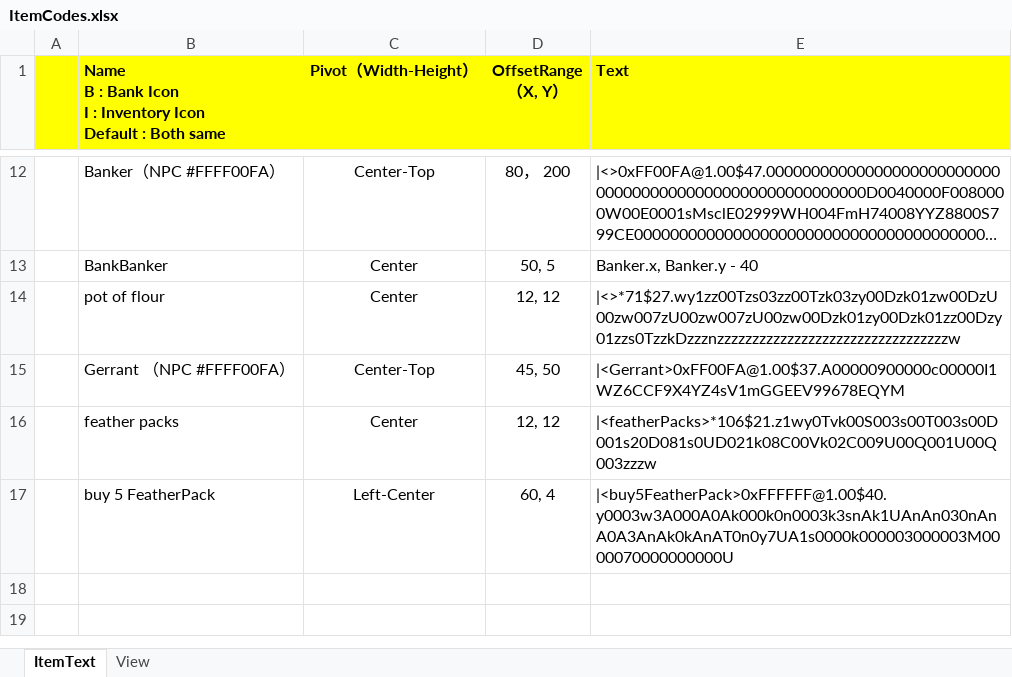
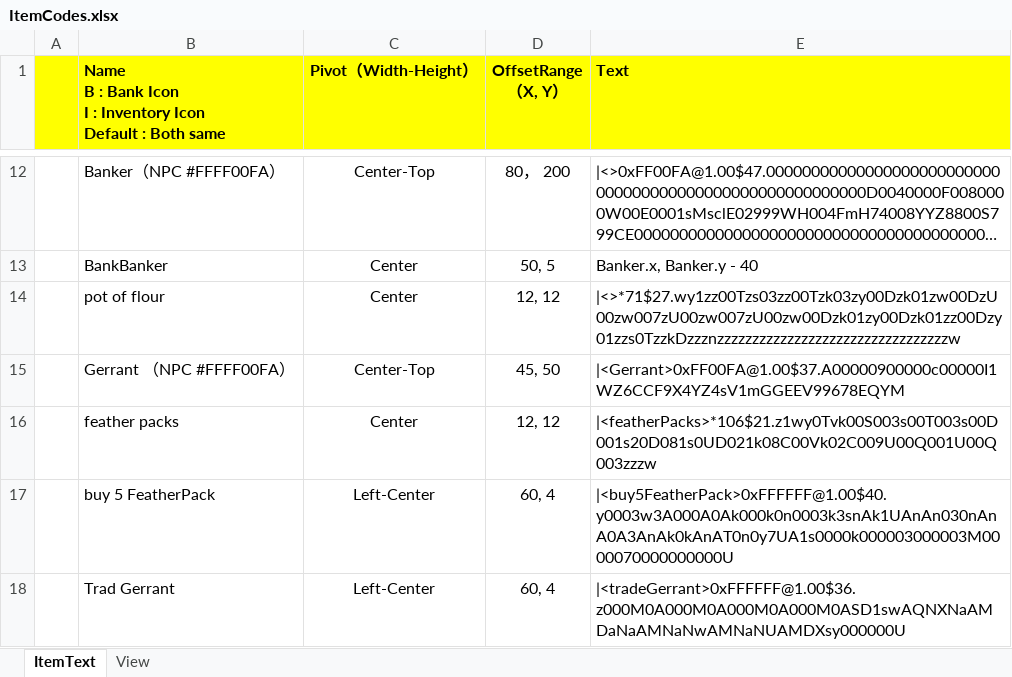
Before and after one commit to SimonJYN/AHKLearn, an Excel workbook: ItemCodes.xlsx, sheet ItemText, drawn as a sheet; only a part is shown, gaps mark what is left out; long unchanged cells end in …; values as stored, in another font and other column widths than the file's, no borders; charts and pictures not drawn; the diff names each change by its address in the sheet, - before the commit and + after, or states it on an @@ line.

```diff
--- a/ItemCodes.xlsx (sheet ItemText)
+++ b/ItemCodes.xlsx (sheet ItemText)
+row 18:  | Trad Gerrant | Left-Center | 60, 4 | |<tradeGerrant>0xFFFFFF@1.00$36.z000M0A000M0A000M0A000M0ASD1swAQNXNaAMDaNaAMNaNwAMNaNUAMDXsy000000U
```
Also changed, not shown: charts or pictures, 1 other file.
